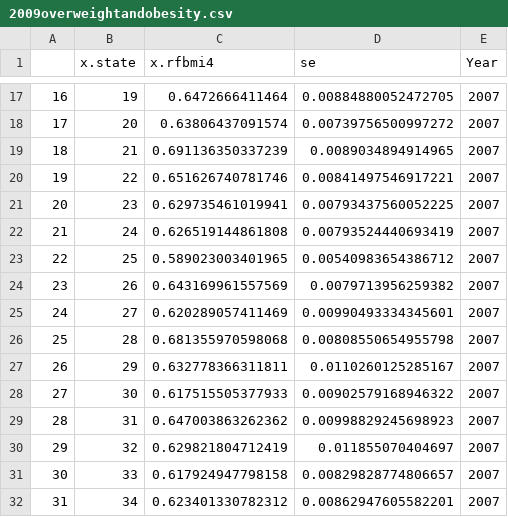
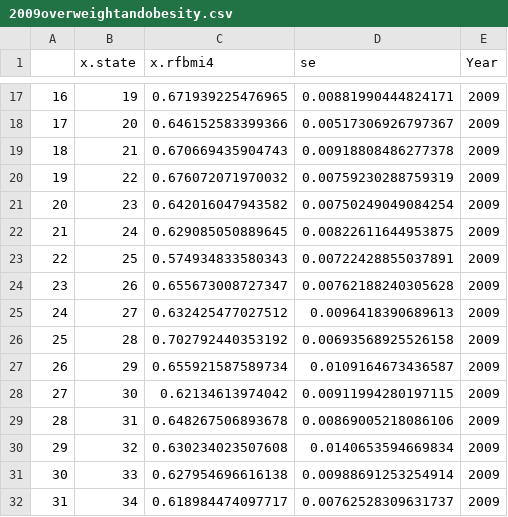
Before and after one commit to hsiehsc/info478-project, a CSV file: trial/result_2001_2009/2009overweightandobesity.csv, drawn as a sheet; only a part is shown, gaps mark what is left out; the diff covers the shown part only.

```diff
--- a/trial/result_2001_2009/2009overweightandobesity.csv
+++ b/trial/result_2001_2009/2009overweightandobesity.csv
@@ -17,16 +17,16 @@
-"16",19,0.6472666411464,0.00884880052472705,"2007"
-"17",20,0.63806437091574,0.00739756500997272,"2007"
-"18",21,0.691136350337239,0.0089034894914965,"2007"
-"19",22,0.651626740781746,0.00841497546917221,"2007"
-"20",23,0.629735461019941,0.00793437560052225,"2007"
-"21",24,0.626519144861808,0.00793524440693419,"2007"
-"22",25,0.589023003401965,0.00540983654386712,"2007"
-"23",26,0.643169961557569,0.0079713956259382,"2007"
-"24",27,0.620289057411469,0.00990493334345601,"2007"
-"25",28,0.681355970598068,0.00808550654955798,"2007"
-"26",29,0.632778366311811,0.0110260125285167,"2007"
-"27",30,0.617515505377933,0.00902579168946322,"2007"
-"28",31,0.647003863262362,0.00998829245698923,"2007"
-"29",32,0.629821804712419,0.011855070404697,"2007"
-"30",33,0.617924947798158,0.00829828774806657,"2007"
-"31",34,0.623401330782312,0.00862947605582201,"2007"
+"16",19,0.671939225476965,0.00881990444824171,"2009"
+"17",20,0.646152583399366,0.00517306926797367,"2009"
+"18",21,0.670669435904743,0.00918808486277378,"2009"
+"19",22,0.676072071970032,0.00759230288759319,"2009"
+"20",23,0.642016047943582,0.00750249049084254,"2009"
+"21",24,0.629085050889645,0.00822611644953875,"2009"
+"22",25,0.574934833580343,0.00722428855037891,"2009"
+"23",26,0.655673008727347,0.00762188240305628,"2009"
+"24",27,0.632425477027512,0.0096418390689613,"2009"
+"25",28,0.702792440353192,0.00693568925526158,"2009"
+"26",29,0.655921587589734,0.0109164673436587,"2009"
+"27",30,0.62134613974042,0.00911994280197115,"2009"
+"28",31,0.648267506893678,0.00869005218086106,"2009"
+"29",32,0.630234023507608,0.0140653594669834,"2009"
+"30",33,0.627954696616138,0.00988691253254914,"2009"
+"31",34,0.618984474097717,0.00762528309631737,"2009"
```
Also changed, not shown: 105 edited cells elsewhere in this file, trial/result_2001_2009/2008overweightandobesity.csv, 2 other files.
